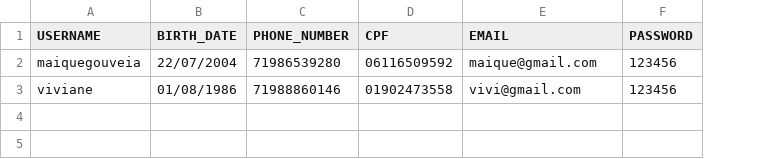
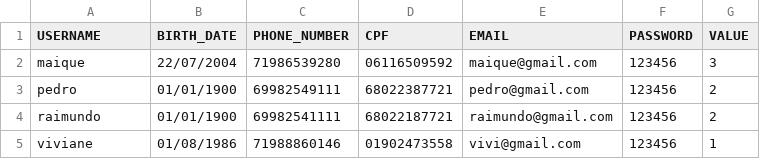
Before and after one commit to maiquegouveia/masterbank, a CSV file: masterbank/src/data/usernames.csv, drawn as a sheet; addresses are those after the commit; the diff names each change by its address in the sheet, - before the commit and + after, or states it on an @@ line.

```diff
--- a/masterbank/src/data/usernames.csv
+++ b/masterbank/src/data/usernames.csv
+column G (VALUE), row 2: 3; row 5: 1
-A2 (USERNAME): maiquegouveia
+A2 (USERNAME): maique
+row 3: pedro | 01/01/1900 | 69982549111 | 68022387721 | pedro@gmail.com | 123456 | 2
+row 4: raimundo | 01/01/1900 | 69982541111 | 68022187721 | raimundo@gmail.com | 123456 | 2
```
Also changed, not shown: 33 other files.
